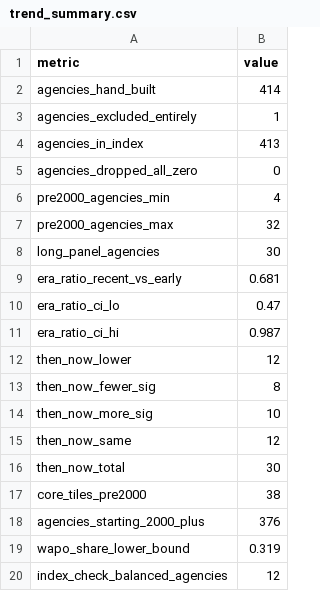
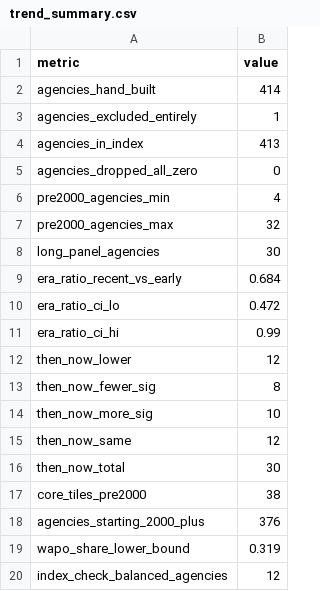
Before and after one commit to jnixy/agency-level-fatal-OIS, a CSV file: output/tables/trend_summary.csv, drawn as a sheet.

```diff
--- a/output/tables/trend_summary.csv
+++ b/output/tables/trend_summary.csv
@@ -8,5 +8,5 @@ pre2000_agencies_max,32
 long_panel_agencies,30
-era_ratio_recent_vs_early,0.681
-era_ratio_ci_lo,0.47
-era_ratio_ci_hi,0.987
+era_ratio_recent_vs_early,0.684
+era_ratio_ci_lo,0.472
+era_ratio_ci_hi,0.99
 then_now_lower,12
```
Also changed, not shown: 14 other files.
